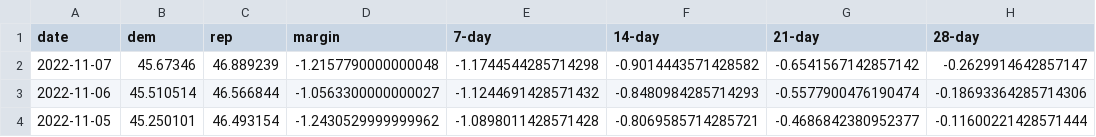
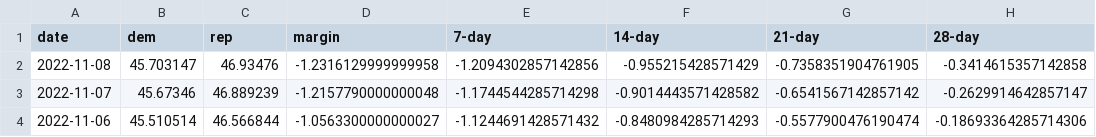
Before and after one commit to dcadata/fivey-is-an-emotional-fox, a CSV file: gcb_movement/GCB Average Movement.csv, drawn as a sheet; only a part is shown; the shorter side is filled out with more unchanged rows.

```diff
--- a/gcb_movement/GCB Average Movement.csv
+++ b/gcb_movement/GCB Average Movement.csv
@@ -1,2 +1,3 @@
 date,dem,rep,margin,7-day,14-day,21-day,28-day
+2022-11-08,45.703147,46.93476,-1.2316129999999958,-1.2094302857142856,-0.955215428571429,-0.7358351904761905,-0.3414615357142858
 2022-11-07,45.67346,46.889239,-1.2157790000000048,-1.1744544285714298,-0.9014443571428582,-0.6541567142857142,-0.2629914642857147
```
Also changed, not shown: 1 other file.
